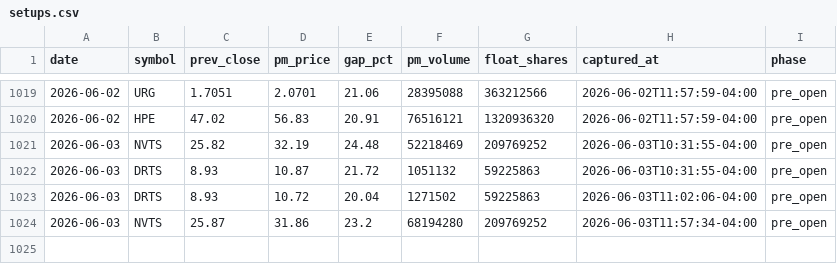
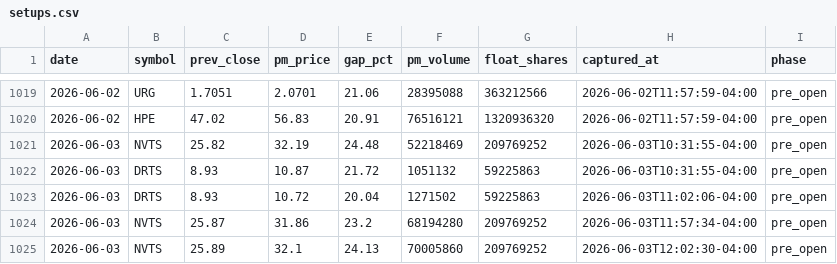
Before and after one commit to emart-ai/dailytrade, a CSV file: data/setups.csv, drawn as a sheet; only a part is shown, gaps mark what is left out.

Commit message:
scan: 2026-06-03T16:02Z

```diff
--- a/data/setups.csv
+++ b/data/setups.csv
@@ -1024 +1024,2 @@ date,symbol,prev_close,pm_price,gap_pct,pm_volume,float_shares,captured_at,phase
 2026-06-03,NVTS,25.87,31.86,23.2,68194280,209769252,2026-06-03T11:57:34-04:00,pre_open
+2026-06-03,NVTS,25.89,32.1,24.13,70005860,209769252,2026-06-03T12:02:30-04:00,pre_open
```
